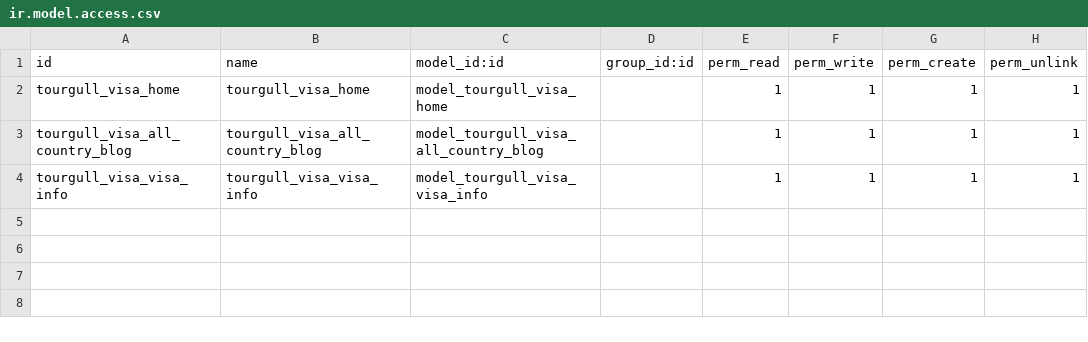
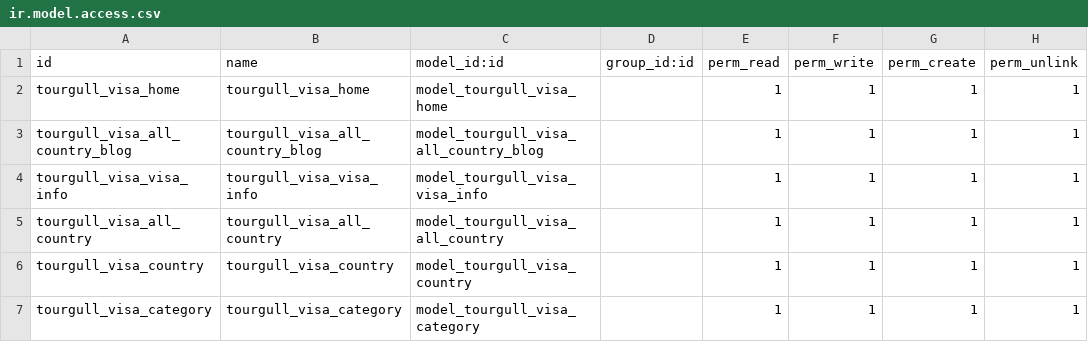
Before and after one commit to Tanvirahmed321110/tourgull_visa_back_end, a CSV file: security/ir.model.access.csv, drawn as a sheet; the diff names each change by its address in the sheet, - before the commit and + after, or states it on an @@ line.

Commit message:
create two model country and category under visa menu

```diff
--- a/security/ir.model.access.csv
+++ b/security/ir.model.access.csv
+row 5: tourgull_visa_all_country | tourgull_visa_all_country | model_tourgull_visa_all_country |  | 1 | 1 | 1 | 1
+row 6: tourgull_visa_country | tourgull_visa_country | model_tourgull_visa_country |  | 1 | 1 | 1 | 1
+row 7: tourgull_visa_category | tourgull_visa_category | model_tourgull_visa_category |  | 1 | 1 | 1 | 1
```
Also changed, not shown: 11 other files.
